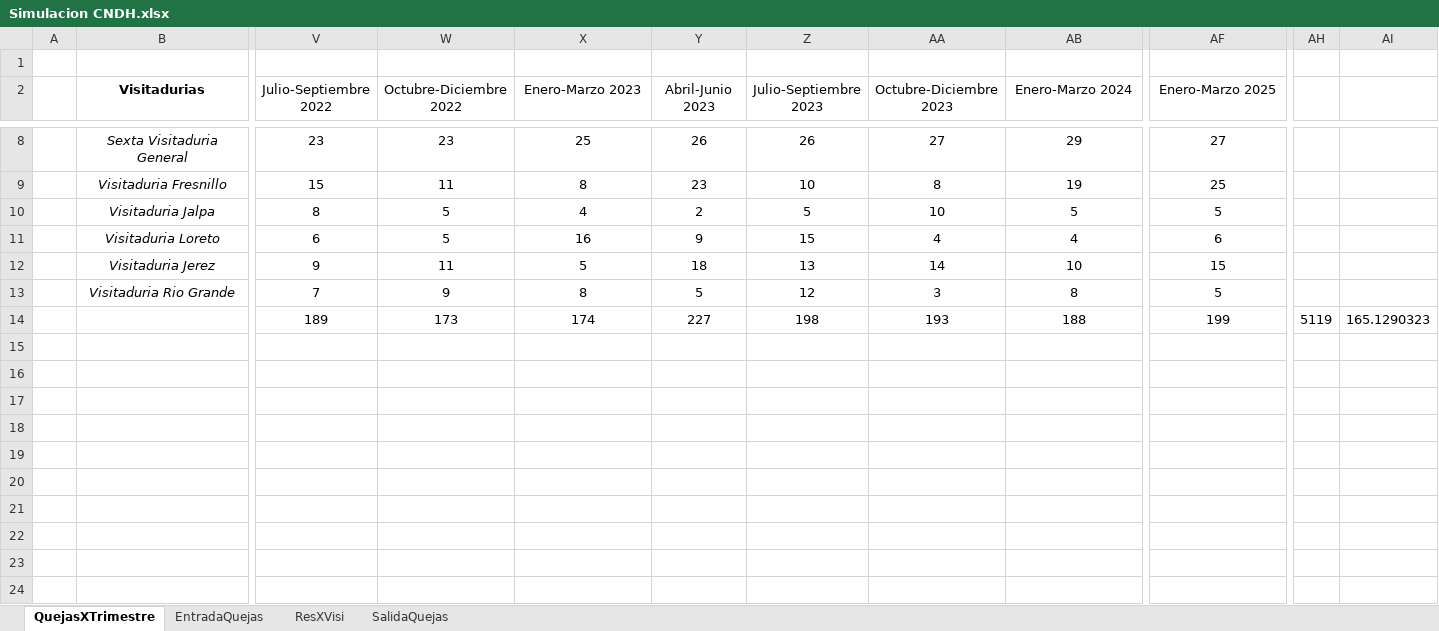
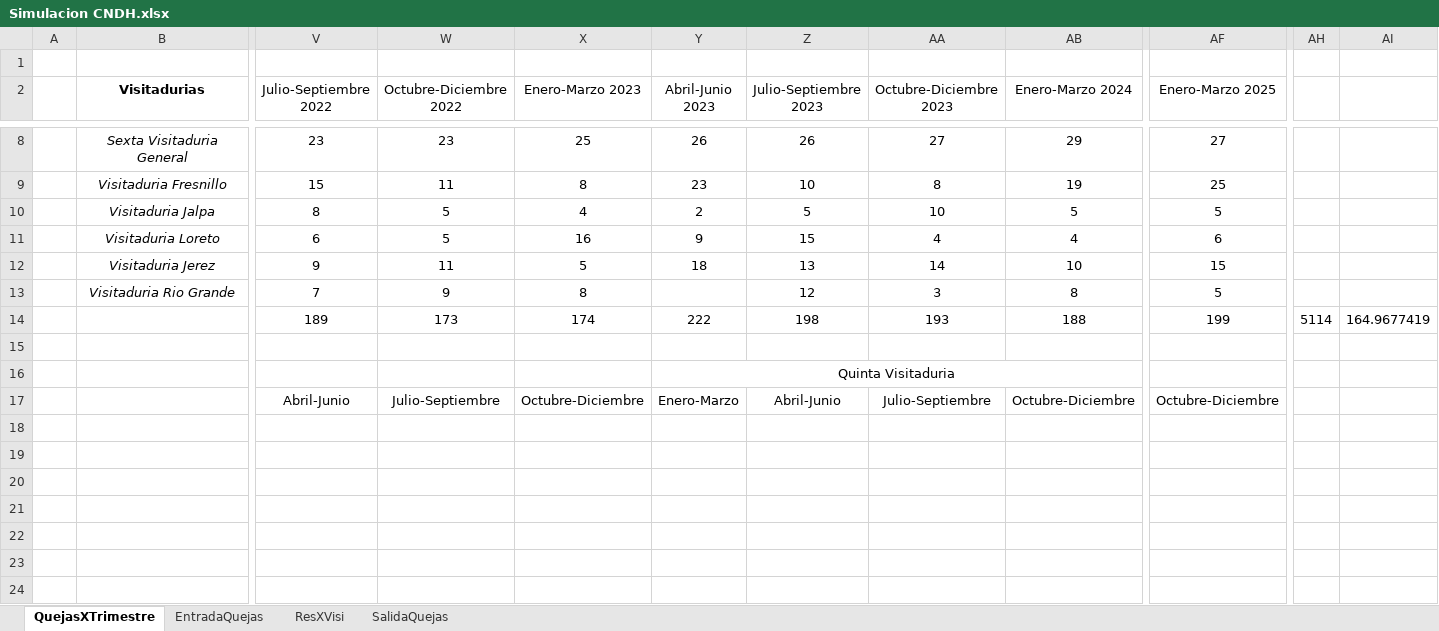
Before and after one commit to maruiz02/simulacion, an Excel workbook: Simulacion CNDH.xlsx, sheet QuejasXTrimestre, drawn as a sheet; only a part is shown, gaps mark what is left out; values as stored, in another font and other column widths than the file's, no borders; rows hold the shown columns only; the diff names each change by its address in the sheet, - before the commit and + after, or states it on an @@ line.

```diff
--- a/Simulacion CNDH.xlsx (sheet QuejasXTrimestre)
+++ b/Simulacion CNDH.xlsx (sheet QuejasXTrimestre)
-Y13 (Abril-Junio 2023): 5
+Y13 (Abril-Junio 2023): (empty)
-Y14 (Abril-Junio 2023): 227
+Y14 (Abril-Junio 2023): 222
-AH14: 5119
+AH14: 5114
-AI14: 165.1290323
+AI14: 164.9677419
+row 15: (empty)
+row 16:  |  |  |  |  | Quinta Visitaduria
+row 17:  |  | Abril-Junio | Julio-Septiembre | Octubre-Diciembre | Enero-Marzo | Abril-Junio | Julio-Septiembre | Octubre-Diciembre | Octubre-Diciembre
+row 18: (empty)
+row 19: (empty)
+row 20: (empty)
+row 21: (empty)
+row 22: (empty)
+row 23: (empty)
+row 24: (empty)
```
Also changed, not shown: sheet EntradaQuejas, sheet ResXVisi.
